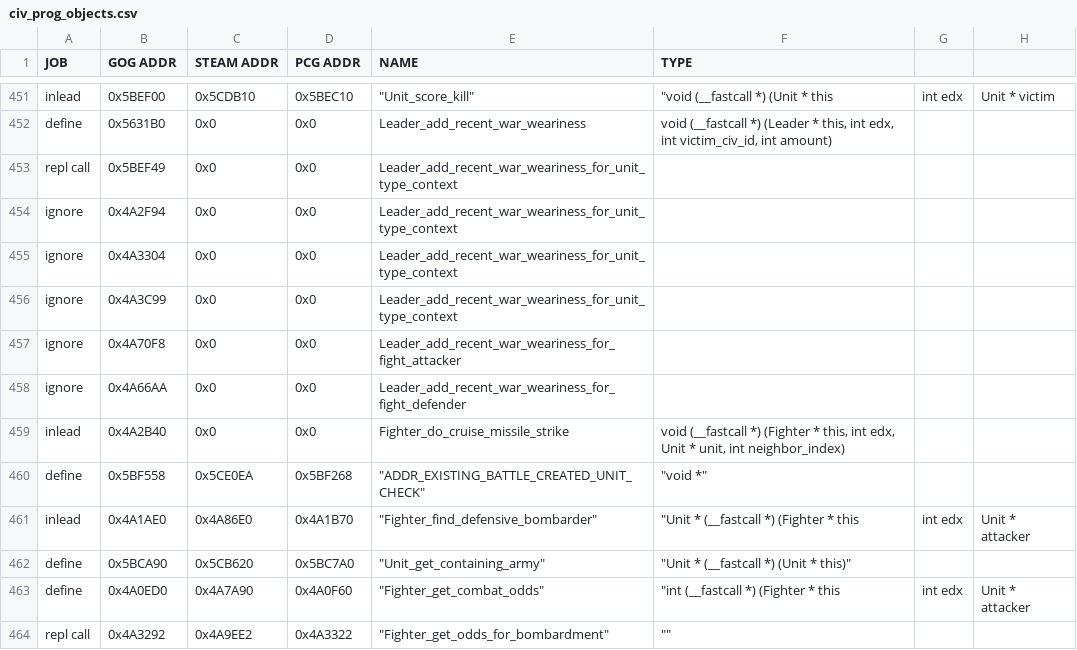
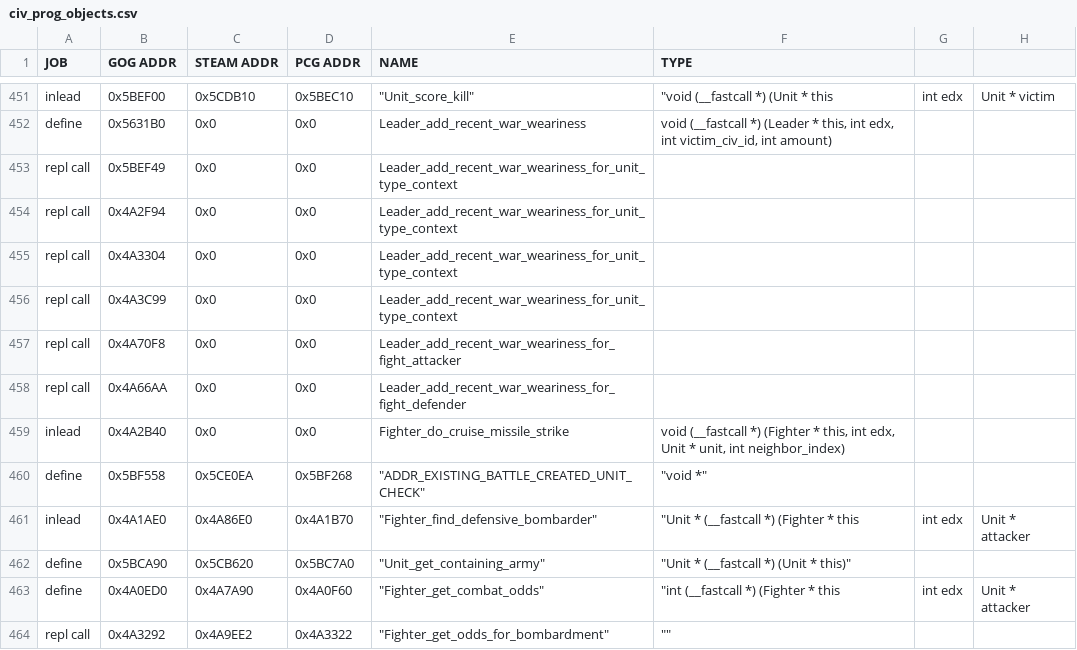
Before and after one commit to instafluff0/C3X_Districts, a CSV file: civ_prog_objects.csv, drawn as a sheet; only a part is shown, gaps mark what is left out; the diff names each change by its address in the sheet, - before the commit and + after, or states it on an @@ line.

Commit message:
Add repl calls for war weariness exemptions

```diff
--- a/civ_prog_objects.csv
+++ b/civ_prog_objects.csv
-A454:A458 (JOB): ignore
+A454:A458 (JOB): repl call
```
